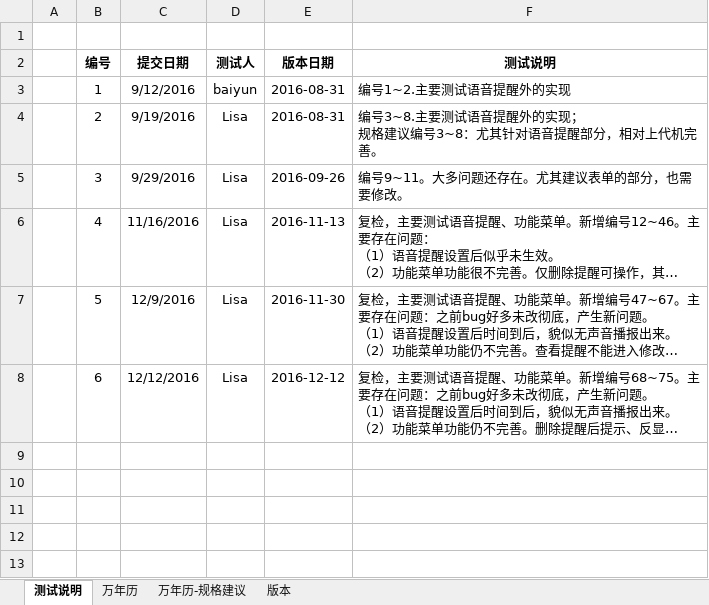
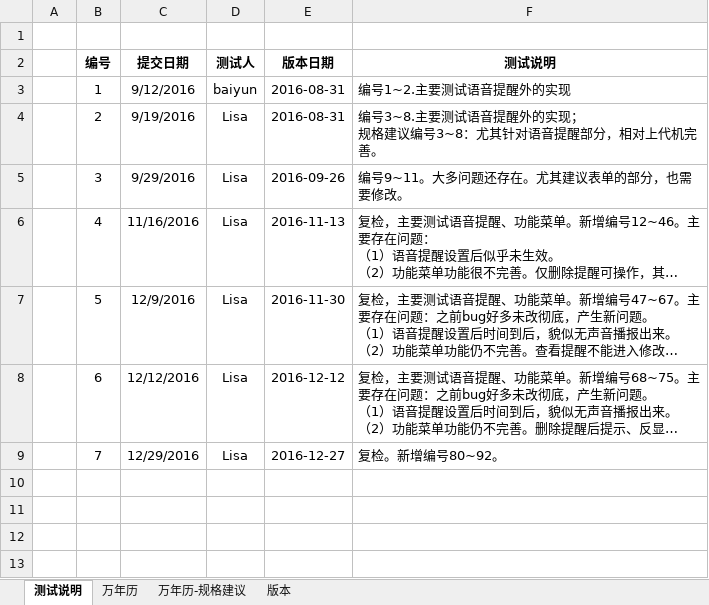
Before and after one commit to huclengyue/JH968, an Excel workbook: bugs_list/测试单-万年历.xlsx, sheet 测试说明, drawn as a sheet; only a part is shown; long unchanged cells end in …; values as stored, in another font and other column widths than the file's, no borders; the diff names each change by its address in the sheet, - before the commit and + after, or states it on an @@ line.

```diff
--- a/bugs_list/测试单-万年历.xlsx (sheet 测试说明)
+++ b/bugs_list/测试单-万年历.xlsx (sheet 测试说明)
-row 9: (empty)
+row 9:  | 7 | 12/29/2016 | Lisa | 2016-12-27 | 复检。新增编号80~92。
```
Also changed, not shown: sheet 万年历, sheet 万年历-规格建议, hidden cells, bugs_list/测试单-定时闹钟.xlsx, bugs_list/测试单-按摩管理.xlsx.
